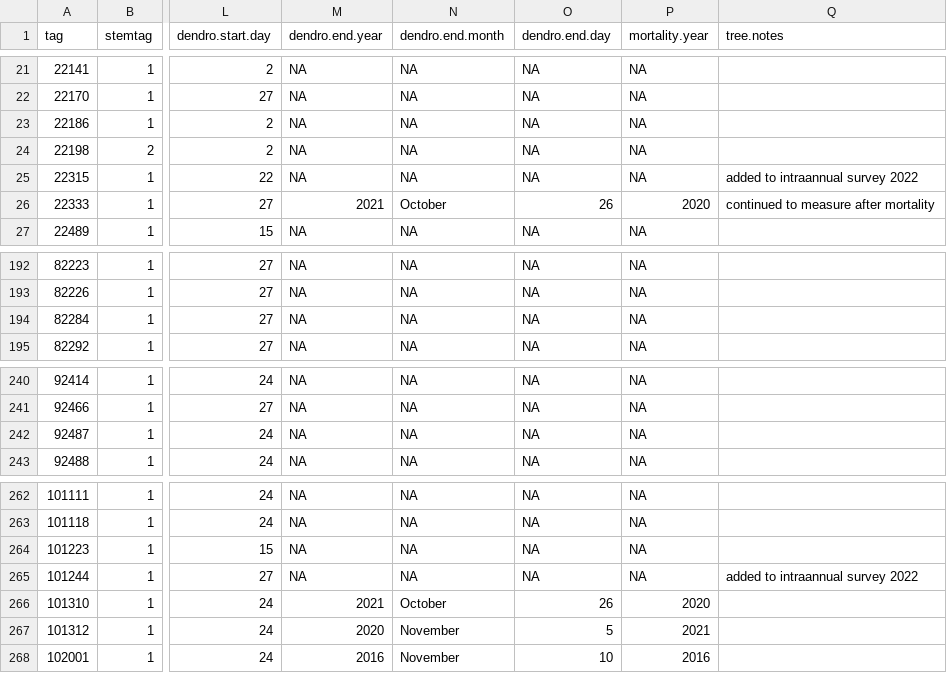
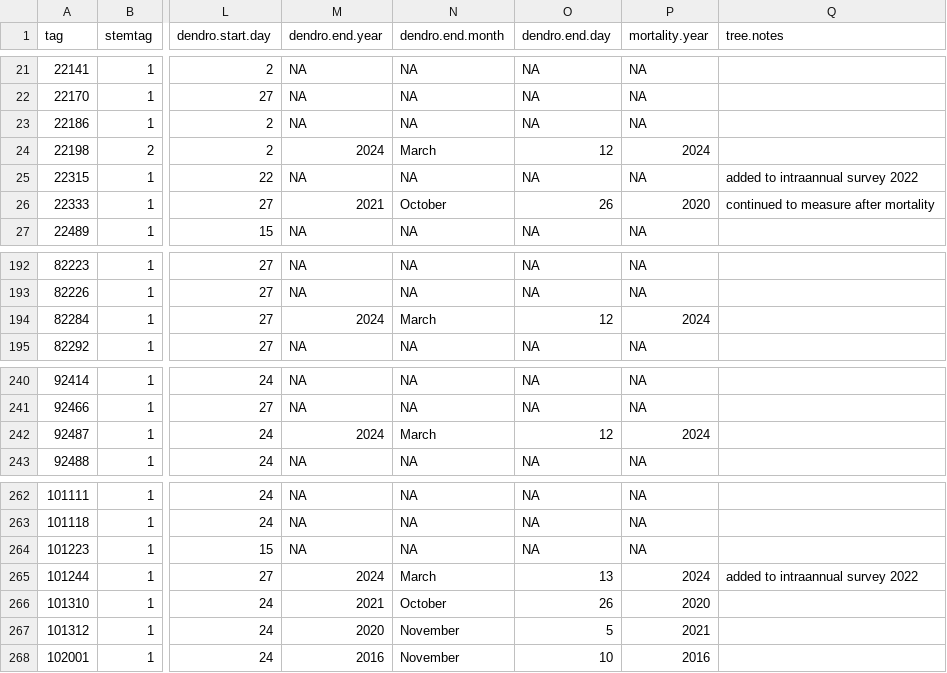
Before and after one commit to SCBI-ForestGEO/Dendrobands, a CSV file: data/dendro_trees.csv, drawn as a sheet; only a part is shown, gaps mark what is left out; the diff names each change by its address in the sheet, - before the commit and + after, or states it on an @@ line.

```diff
--- a/data/dendro_trees.csv
+++ b/data/dendro_trees.csv
-M24 (dendro.end.year): NA
+M24 (dendro.end.year): 2024
-N24 (dendro.end.month): NA
+N24 (dendro.end.month): March
-O24 (dendro.end.day): NA
+O24 (dendro.end.day): 12
-P24 (mortality.year): NA
+P24 (mortality.year): 2024
-M194 (dendro.end.year): NA
+M194 (dendro.end.year): 2024
-N194 (dendro.end.month): NA
+N194 (dendro.end.month): March
-O194 (dendro.end.day): NA
+O194 (dendro.end.day): 12
-P194 (mortality.year): NA
+P194 (mortality.year): 2024
-M242 (dendro.end.year): NA
+M242 (dendro.end.year): 2024
-N242 (dendro.end.month): NA
+N242 (dendro.end.month): March
-O242 (dendro.end.day): NA
+O242 (dendro.end.day): 12
-P242 (mortality.year): NA
+P242 (mortality.year): 2024
-M265 (dendro.end.year): NA
+M265 (dendro.end.year): 2024
-N265 (dendro.end.month): NA
+N265 (dendro.end.month): March
-O265 (dendro.end.day): NA
+O265 (dendro.end.day): 13
-P265 (mortality.year): NA
+P265 (mortality.year): 2024
```
Also changed, not shown: data/dendroID.csv, data/scbi.dendroAll_2024.csv, 3 other files.
